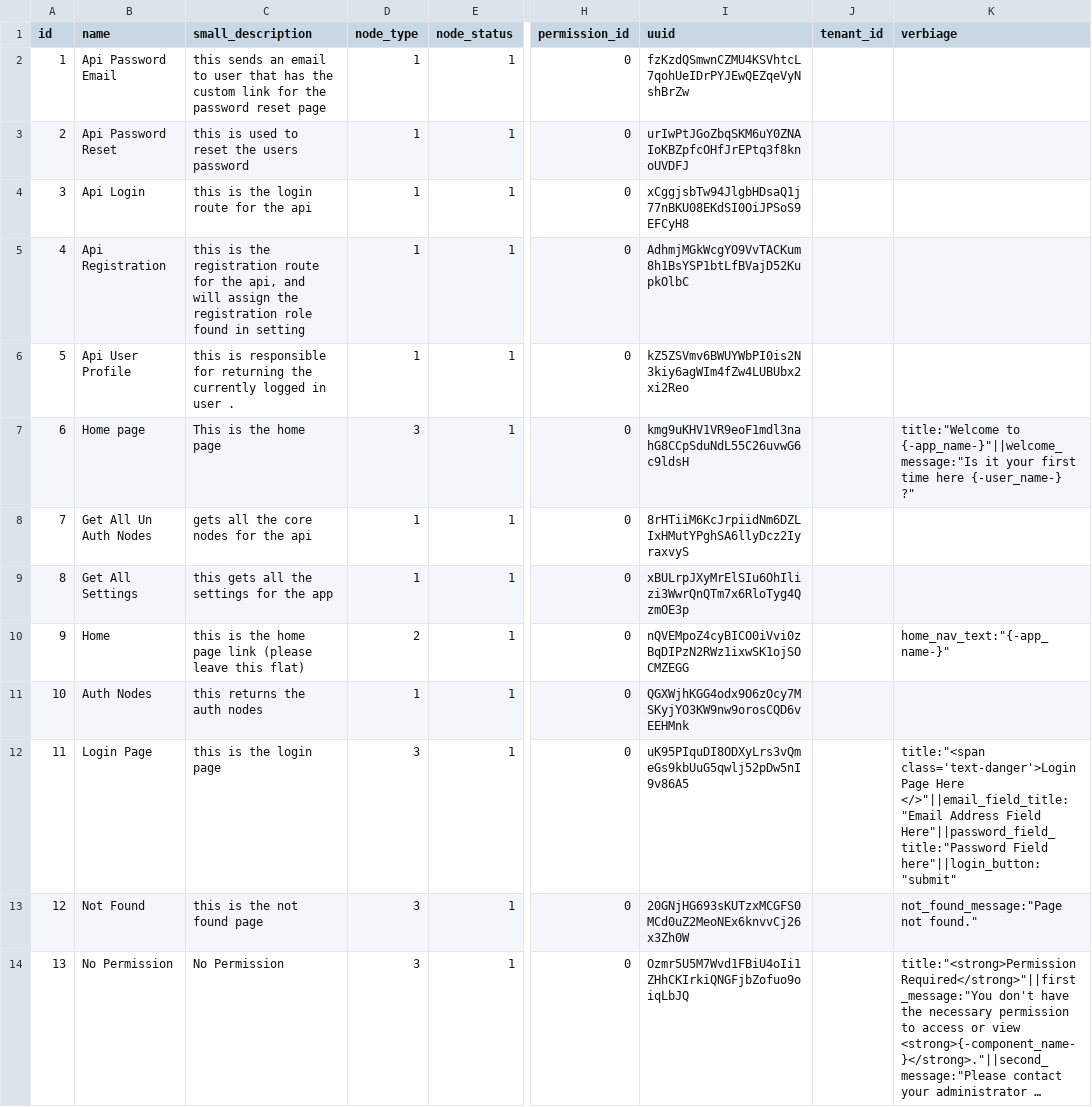
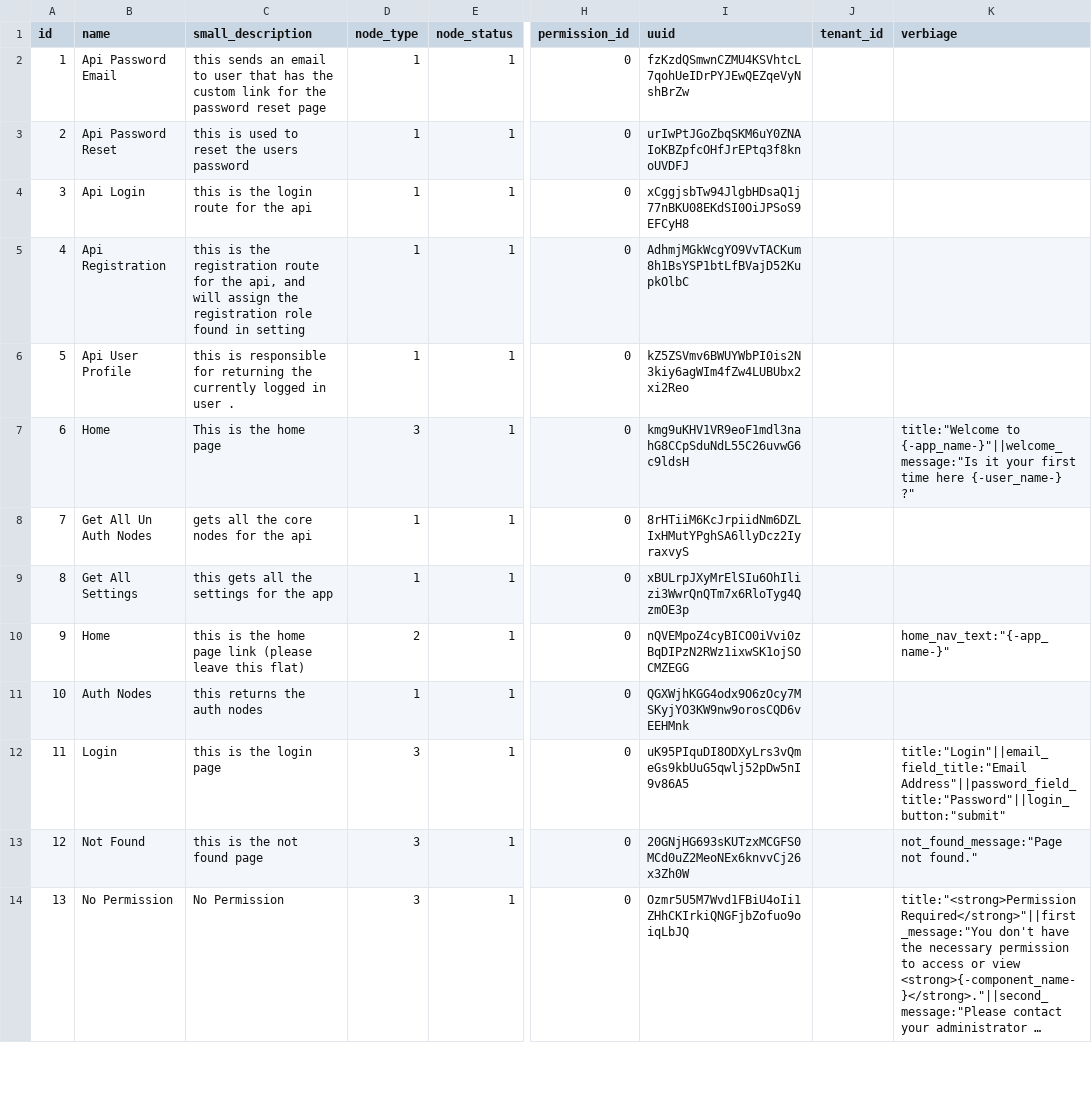
Before and after one commit to Lukarrio1/Laravel_reimagined, a CSV file: Data To Import After Installation of the app/nodes updated.csv, drawn as a sheet; only a part is shown, gaps mark what is left out; long unchanged cells end in …; the diff covers the shown part only; the diff names each change by its address in the sheet, - before the commit and + after, or states it on an @@ line.

```diff
--- a/Data To Import After Installation of the app/nodes updated.csv
+++ b/Data To Import After Installation of the app/nodes updated.csv
-B7 (name): Home page
+B7 (name): Home
-B12 (name): Login Page
+B12 (name): Login
-K12 (verbiage): title:"<span class='text-danger'>Login Page Here </>"||email_field_title:"Email Address Field Here"||password_field_title:"Password Field here"||login_button:"submit"
+K12 (verbiage): title:"Login"||email_field_title:"Email Address"||password_field_title:"Password"||login_button:"submit"
```
Also changed, not shown: 1 added row and 6 edited cells elsewhere in this file, 6 other files.
